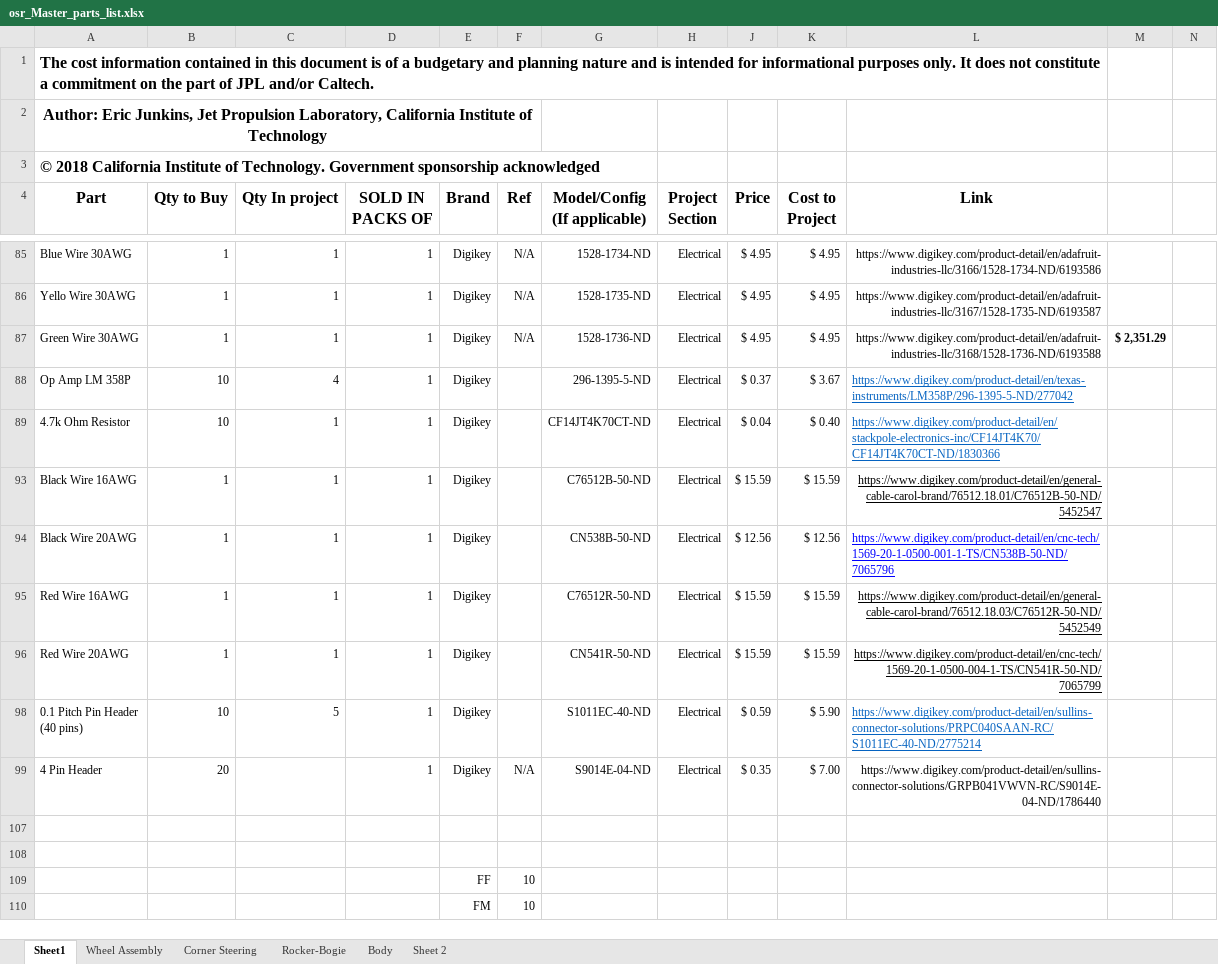
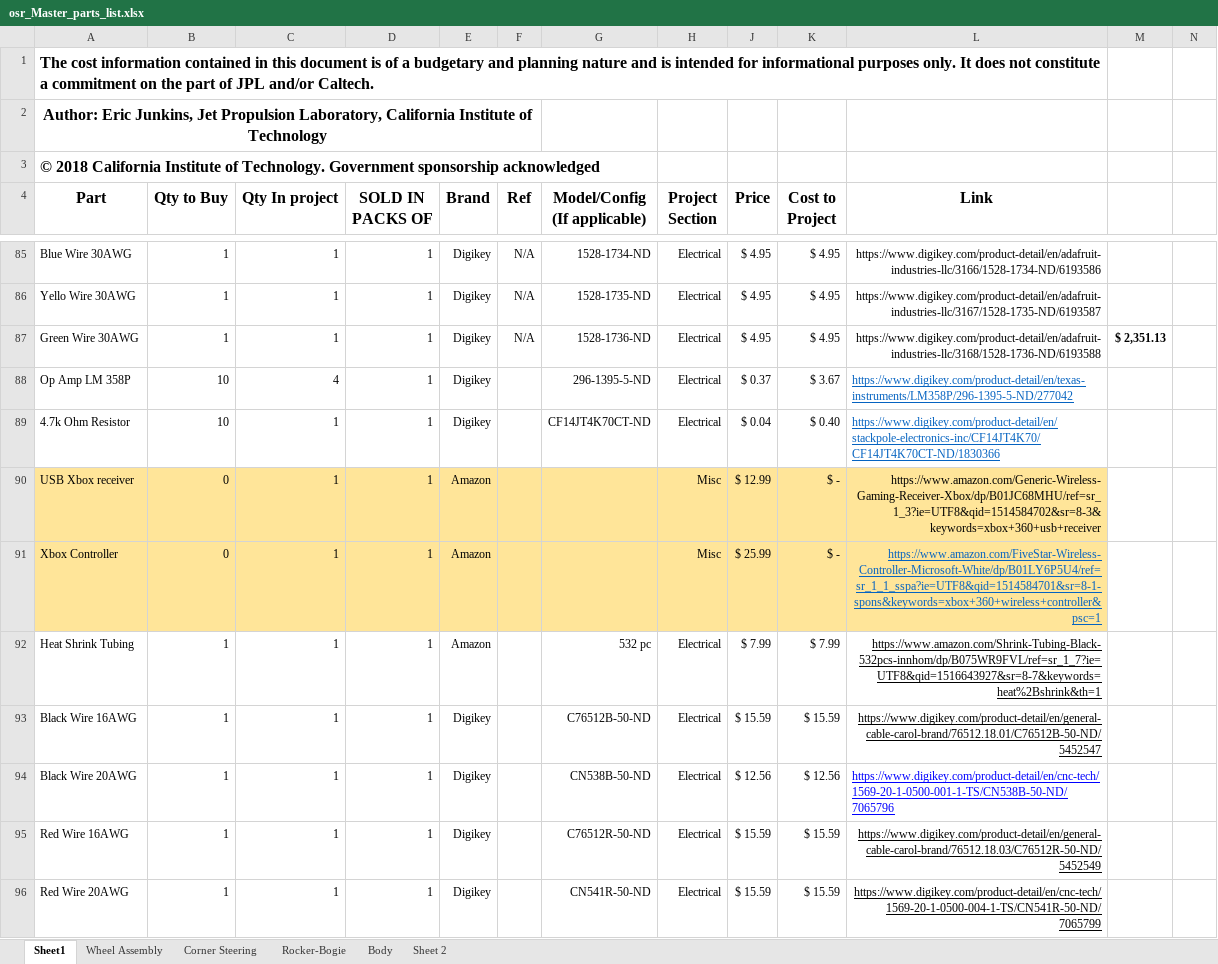
Before and after one commit to nasa-jpl/open-source-rover, an Excel workbook: osr_Master_parts_list.xlsx, sheet Sheet1, drawn as a sheet; only a part is shown, gaps mark what is left out; the shorter side is filled out with more unchanged rows; values as stored, in another font and other column widths than the file's, no borders; the diff covers the shown part only; the diff names each change by its address in the sheet, - before the commit and + after, or states it on an @@ line.

```diff
--- a/osr_Master_parts_list.xlsx (sheet Sheet1)
+++ b/osr_Master_parts_list.xlsx (sheet Sheet1)
-M87: $ 2,351.29
+M87: $ 2,351.13
@@ row 90 unhidden: USB Xbox receiver | 0 | 1 | 1 | Amazon |  |  | Misc | $ 12.99 | $ - | https://www.amazon.com/Generic-Wireless-Gaming-Receiver-Xbox/dp/B01JC68MHU/ref=sr_1_3?ie=UTF8&qid=1514584702&sr=8-3&keywords=xbox+360+usb+receiver @@
@@ row 91 unhidden: Xbox Controller | 0 | 1 | 1 | Amazon |  |  | Misc | $ 25.99 | $ - | https://www.amazon.com/FiveStar-Wireless-Controller-Microsoft-White/dp/B01LY6P5U4/ref=sr_1_1_sspa?ie=UTF8&qid=1514584701&sr=8-1-spons&keywords=xbox+360+wireless+controller&psc=1 @@
@@ row 92 unhidden: Heat Shrink Tubing | 1 | 1 | 1 | Amazon |  | 532 pc | Electrical | $ 7.99 | $ 7.99 | https://www.amazon.com/Shrink-Tubing-Black-532pcs-innhom/dp/B075WR9FVL/ref=sr_1_7?ie=UTF8&qid=1516643927&sr=8-7&keywords=heat%2Bshrink&th=1 @@
```
Also changed, not shown: 81 hidden or unhidden rows, 7 edited cells and cell formats elsewhere in this sheet, 15 other files.
